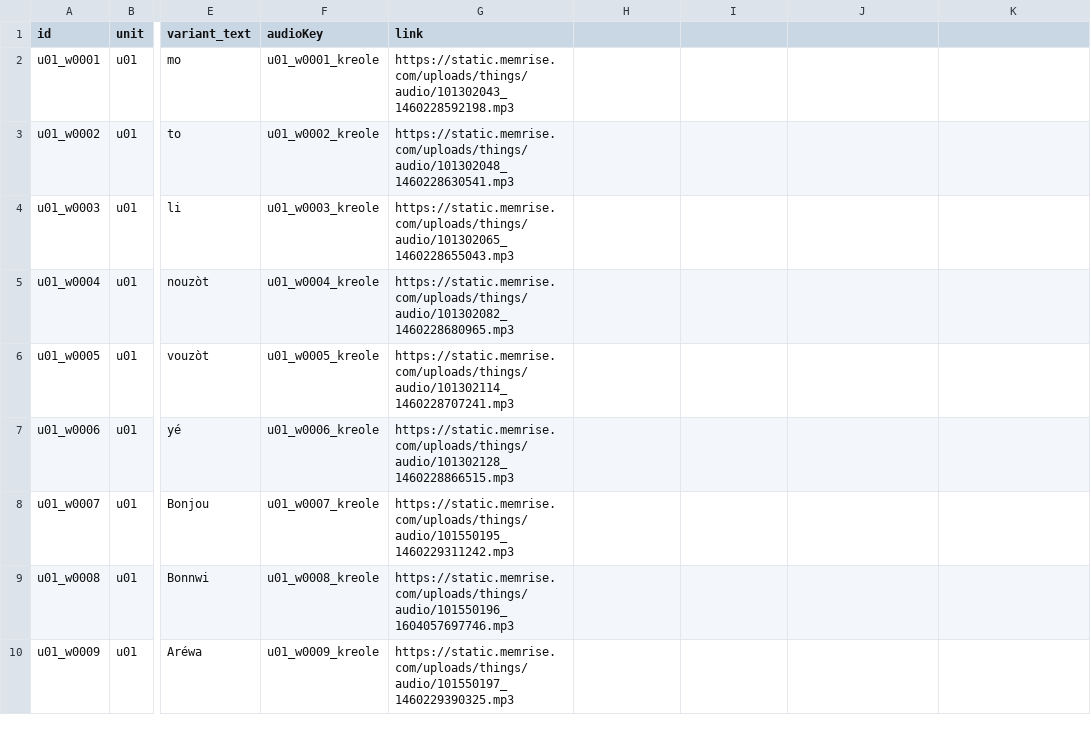
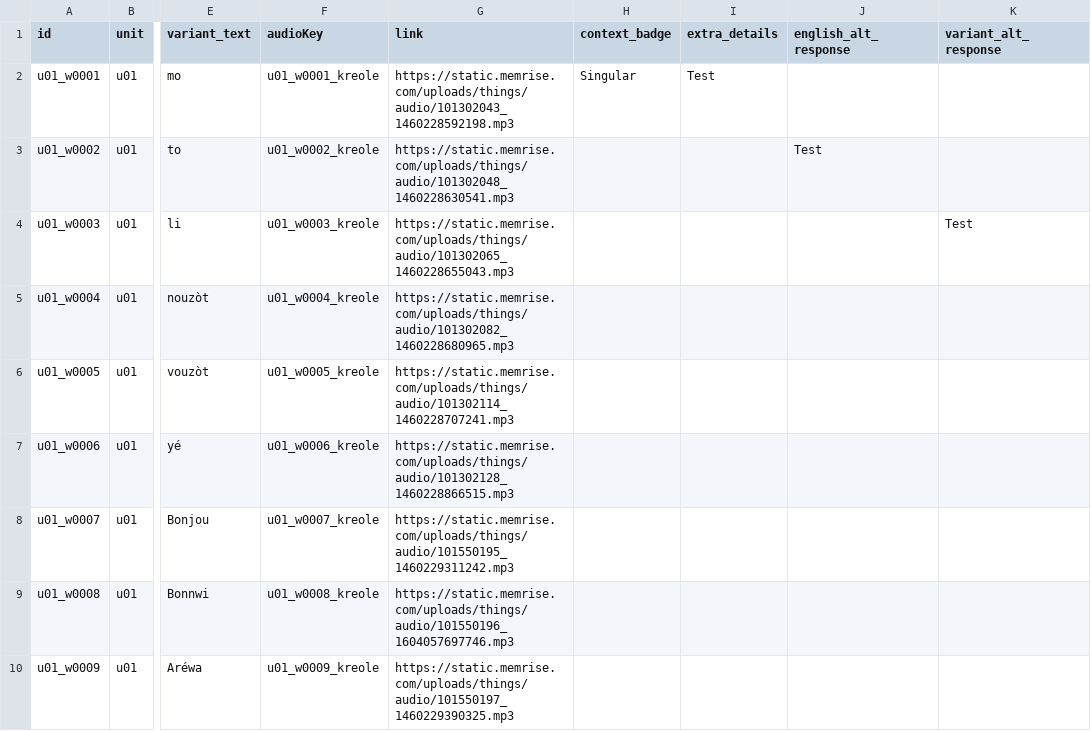
Before and after one commit to themeganerddddddd/LouisianaFrench, a CSV file: kreole.csv, drawn as a sheet; only a part is shown, gaps mark what is left out; the diff names each change by its address in the sheet, - before the commit and + after, or states it on an @@ line.

Commit message:
Added in new Context Badges + Fixed UI

```diff
--- a/kreole.csv
+++ b/kreole.csv
-H1: (empty)
+H1: context_badge
-I1: (empty)
+I1: extra_details
-J1: (empty)
+J1: english_alt_response
-K1: (empty)
+K1: variant_alt_response
-H2 (context_badge): (empty)
+H2 (context_badge): Singular
-I2 (extra_details): (empty)
+I2 (extra_details): Test
-J3 (english_alt_response): (empty)
+J3 (english_alt_response): Test
-K4 (variant_alt_response): (empty)
+K4 (variant_alt_response): Test
```
Also changed, not shown: cajun.csv, 6 other files.
